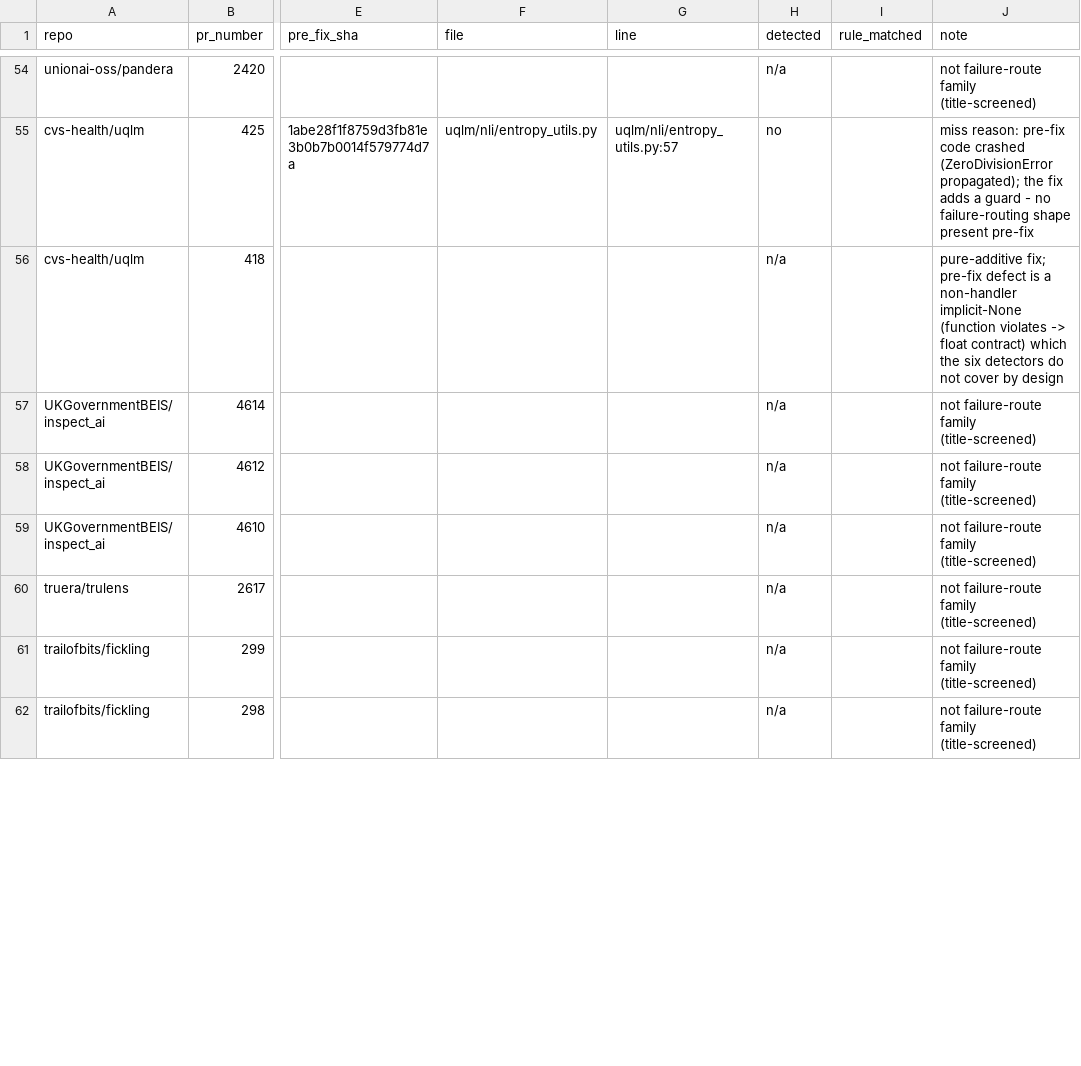
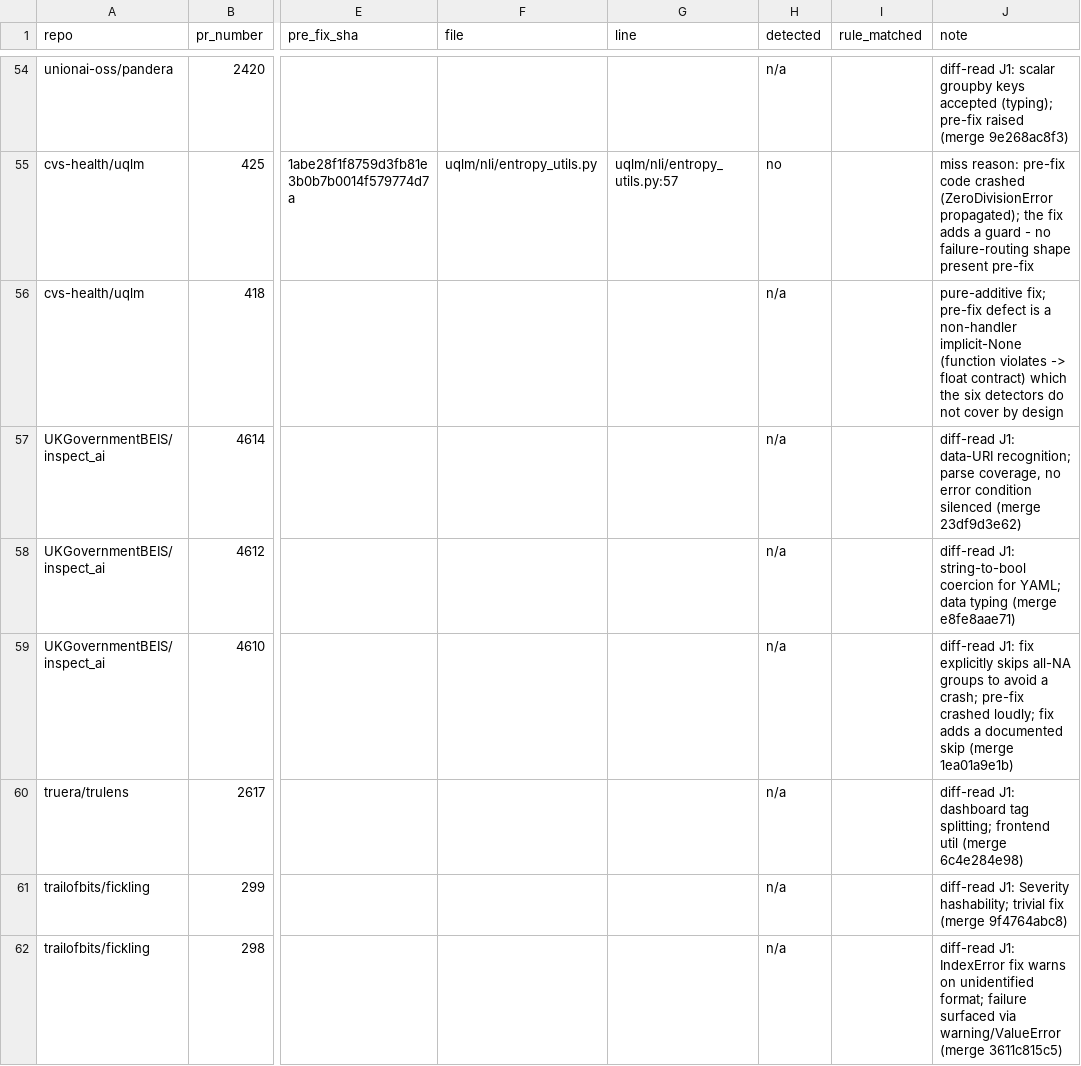
Before and after one commit to feiiiiii5/failroute, a CSV file: paper/merged-pr-recall.csv, drawn as a sheet; only a part is shown, gaps mark what is left out; the diff covers the shown part only; the diff names each change by its address in the sheet, - before the commit and + after, or states it on an @@ line.

Commit message:
J1: diff-read re-adjudication of the 52 title-screened family exclusions — 49 maintain no, 3 flip (unstructured#4438, PyRIT#2309, trulens#2653); recall denominator 11->14

```diff
--- a/paper/merged-pr-recall.csv
+++ b/paper/merged-pr-recall.csv
-J54 (note): not failure-route family (title-screened)
+J54 (note): diff-read J1: scalar groupby keys accepted (typing); pre-fix raised (merge 9e268ac8f3)
-J57 (note): not failure-route family (title-screened)
+J57 (note): diff-read J1: data-URI recognition; parse coverage, no error condition silenced (merge 23df9d3e62)
-J58 (note): not failure-route family (title-screened)
+J58 (note): diff-read J1: string-to-bool coercion for YAML; data typing (merge e8fe8aae71)
-J59 (note): not failure-route family (title-screened)
+J59 (note): diff-read J1: fix explicitly skips all-NA groups to avoid a crash; pre-fix crashed loudly; fix adds a documented skip (merge 1ea01a9e1b)
-J60 (note): not failure-route family (title-screened)
+J60 (note): diff-read J1: dashboard tag splitting; frontend util (merge 6c4e284e98)
-J61 (note): not failure-route family (title-screened)
+J61 (note): diff-read J1: Severity hashability; trivial fix (merge 9f4764abc8)
-J62 (note): not failure-route family (title-screened)
+J62 (note): diff-read J1: IndexError fix warns on unidentified format; failure surfaced via warning/ValueError (merge 3611c815c5)
```
Also changed, not shown: 59 edited cells elsewhere in this file, 2 other files.
